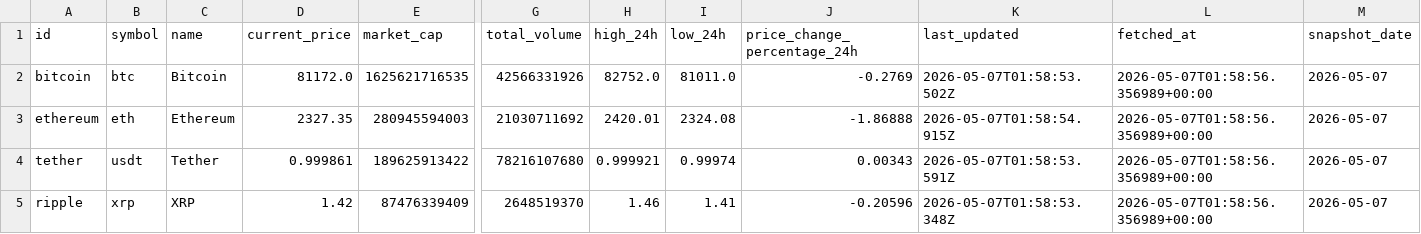
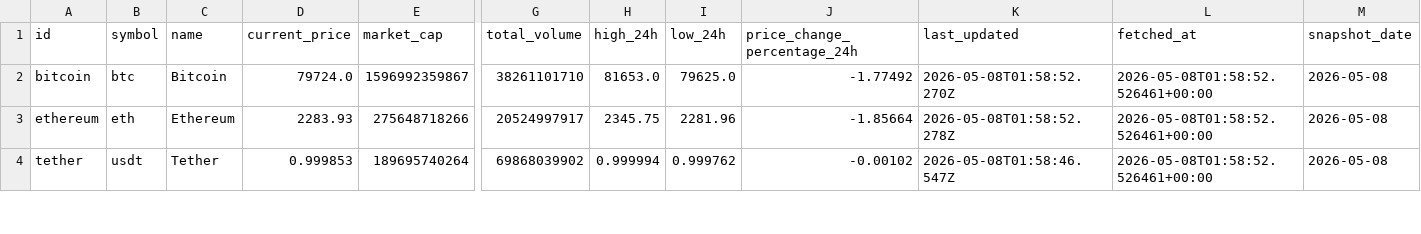
Before and after one commit to JUnelus/PySpark-ETL-and-Analysis-on-Trending-Crypto-Prices, a CSV file: data/crypto_prices.csv, drawn as a sheet; only a part is shown, gaps mark what is left out; removed rows and columns are numbered as before the commit, all else as after; rows hold the shown columns only; the diff covers the shown part only; the diff names each change by its address in the sheet, - before the commit and + after, or states it on an @@ line.

```diff
--- a/data/crypto_prices.csv
+++ b/data/crypto_prices.csv
-D2 (current_price): 81172.0
+D2 (current_price): 79724.0
-E2 (market_cap): 1625621716535
+E2 (market_cap): 1596992359867
-G2 (total_volume): 42566331926
+G2 (total_volume): 38261101710
-H2 (high_24h): 82752.0
+H2 (high_24h): 81653.0
-I2 (low_24h): 81011.0
+I2 (low_24h): 79625.0
-J2 (price_change_percentage_24h): -0.2769
+J2 (price_change_percentage_24h): -1.77492
-K2 (last_updated): 2026-05-07T01:58:53.502Z
+K2 (last_updated): 2026-05-08T01:58:52.270Z
-L2:L4 (fetched_at): 2026-05-07T01:58:56.356989+00:00
+L2:L4 (fetched_at): 2026-05-08T01:58:52.526461+00:00
-M2:M4 (snapshot_date): 2026-05-07
+M2:M4 (snapshot_date): 2026-05-08
-D3 (current_price): 2327.35
+D3 (current_price): 2283.93
-E3 (market_cap): 280945594003
+E3 (market_cap): 275648718266
-G3 (total_volume): 21030711692
+G3 (total_volume): 20524997917
-H3 (high_24h): 2420.01
+H3 (high_24h): 2345.75
-I3 (low_24h): 2324.08
+I3 (low_24h): 2281.96
-J3 (price_change_percentage_24h): -1.86888
+J3 (price_change_percentage_24h): -1.85664
-K3 (last_updated): 2026-05-07T01:58:54.915Z
+K3 (last_updated): 2026-05-08T01:58:52.278Z
-D4 (current_price): 0.999861
+D4 (current_price): 0.999853
-E4 (market_cap): 189625913422
+E4 (market_cap): 189695740264
-G4 (total_volume): 78216107680
+G4 (total_volume): 69868039902
-H4 (high_24h): 0.999921
+H4 (high_24h): 0.999994
-I4 (low_24h): 0.99974
+I4 (low_24h): 0.999762
-J4 (price_change_percentage_24h): 0.00343
+J4 (price_change_percentage_24h): -0.00102
-K4 (last_updated): 2026-05-07T01:58:53.591Z
+K4 (last_updated): 2026-05-08T01:58:46.547Z
-row 5: ripple | xrp | XRP | 1.42 | 87476339409 | 2648519370 | 1.46 | 1.41 | -0.20596 | 2026-05-07T01:58:53.348Z | 2026-05-07T01:58:56.356989+00:00 | 2026-05-07
```
Also changed, not shown: 1 added row and 99 edited cells elsewhere in this file, data/crypto_prices_history.csv, output/latest_trends.csv, 6 other files.
